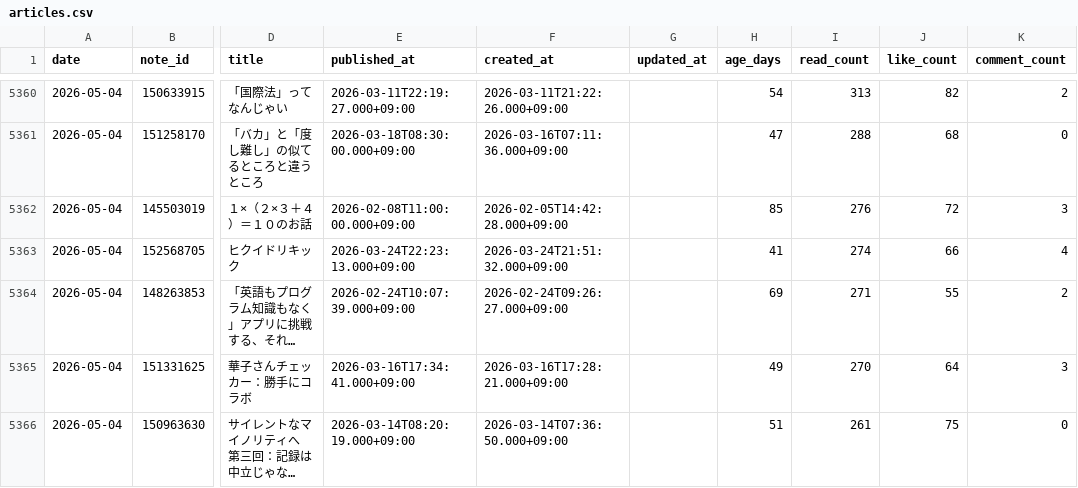
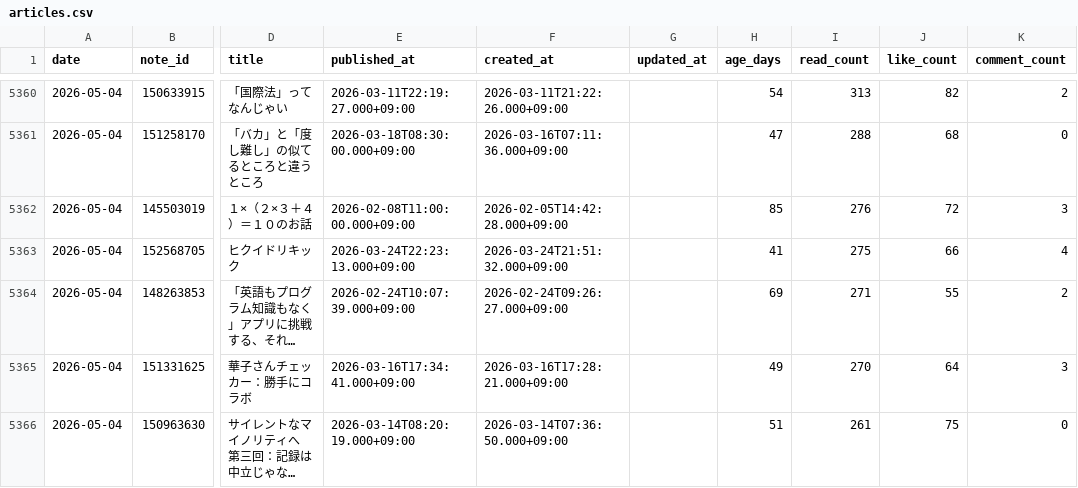
Before and after one commit to ganden0807-collab/note-stats-tracker, a CSV file: data/articles.csv, drawn as a sheet; only a part is shown, gaps mark what is left out; long unchanged cells end in …; the diff names each change by its address in the sheet, - before the commit and + after, or states it on an @@ line.

```diff
--- a/data/articles.csv
+++ b/data/articles.csv
-I5363 (read_count): 274
+I5363 (read_count): 275
```
Also changed, not shown: data/asset_articles.csv, data/daily_summary.csv, 2 other files.
